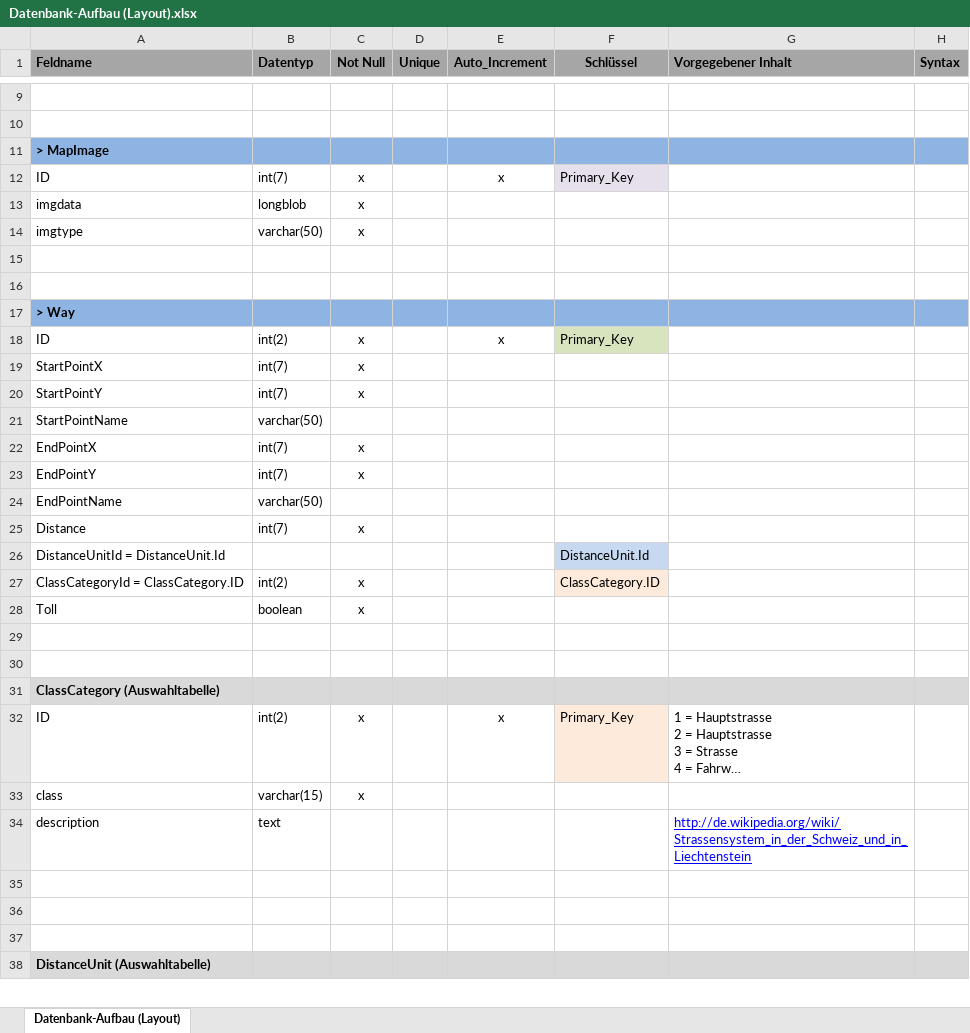
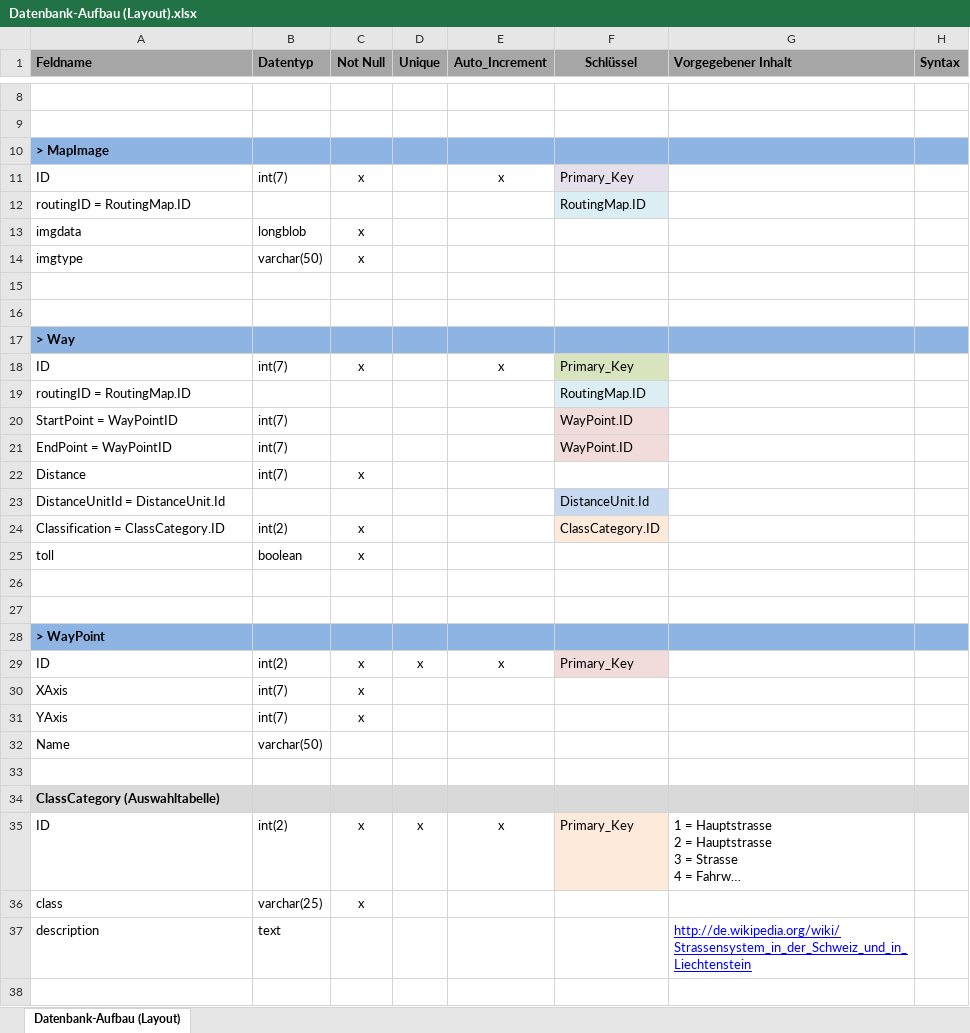
Before and after one commit to MMuelle5/shortestWay, an Excel workbook: DB-Skript/Datenbank-Aufbau (Layout).xlsx, sheet Datenbank-Aufbau (Layout), drawn as a sheet; only a part is shown, gaps mark what is left out; the shorter side is filled out with more unchanged rows; long unchanged cells end in …; values as stored, in another font and other column widths than the file's, no borders; removed rows and columns are numbered as before the commit, all else as after; the diff covers the shown part only; the diff names each change by its address in the sheet, - before the commit and + after, or states it on an @@ line.

```diff
--- a/DB-Skript/Datenbank-Aufbau (Layout).xlsx (sheet Datenbank-Aufbau (Layout))
+++ b/DB-Skript/Datenbank-Aufbau (Layout).xlsx (sheet Datenbank-Aufbau (Layout))
+row 12: routingID = RoutingMap.ID |  |  |  |  | RoutingMap.ID
-B18 (Datentyp): int(2)
+B18 (Datentyp): int(7)
-row 19: StartPointX | int(7) | x
-row 20: StartPointY | int(7) | x
-row 21: StartPointName | varchar(50)
-row 22: EndPointX | int(7) | x
-row 23: EndPointY | int(7) | x
-row 24: EndPointName | varchar(50)
+row 19: routingID = RoutingMap.ID |  |  |  |  | RoutingMap.ID
+row 20: StartPoint = WayPointID | int(7) |  |  |  | WayPoint.ID
+row 21: EndPoint = WayPointID | int(7) |  |  |  | WayPoint.ID
-A24 (Feldname): ClassCategoryId = ClassCategory.ID
+A24 (Feldname): Classification = ClassCategory.ID
-A25 (Feldname): Toll
+A25 (Feldname): toll
+row 28: > WayPoint
+row 29: ID | int(2) | x | x | x | Primary_Key
+row 30: XAxis | int(7) | x
+row 31: YAxis | int(7) | x
+row 32: Name | varchar(50)
+row 33: (empty)
-D35 (Unique): (empty)
+D35 (Unique): x
-B36 (Datentyp): varchar(15)
+B36 (Datentyp): varchar(25)
-row 35: (empty)
```
Also changed, not shown: 1 removed row elsewhere in this sheet, 1 other file.
